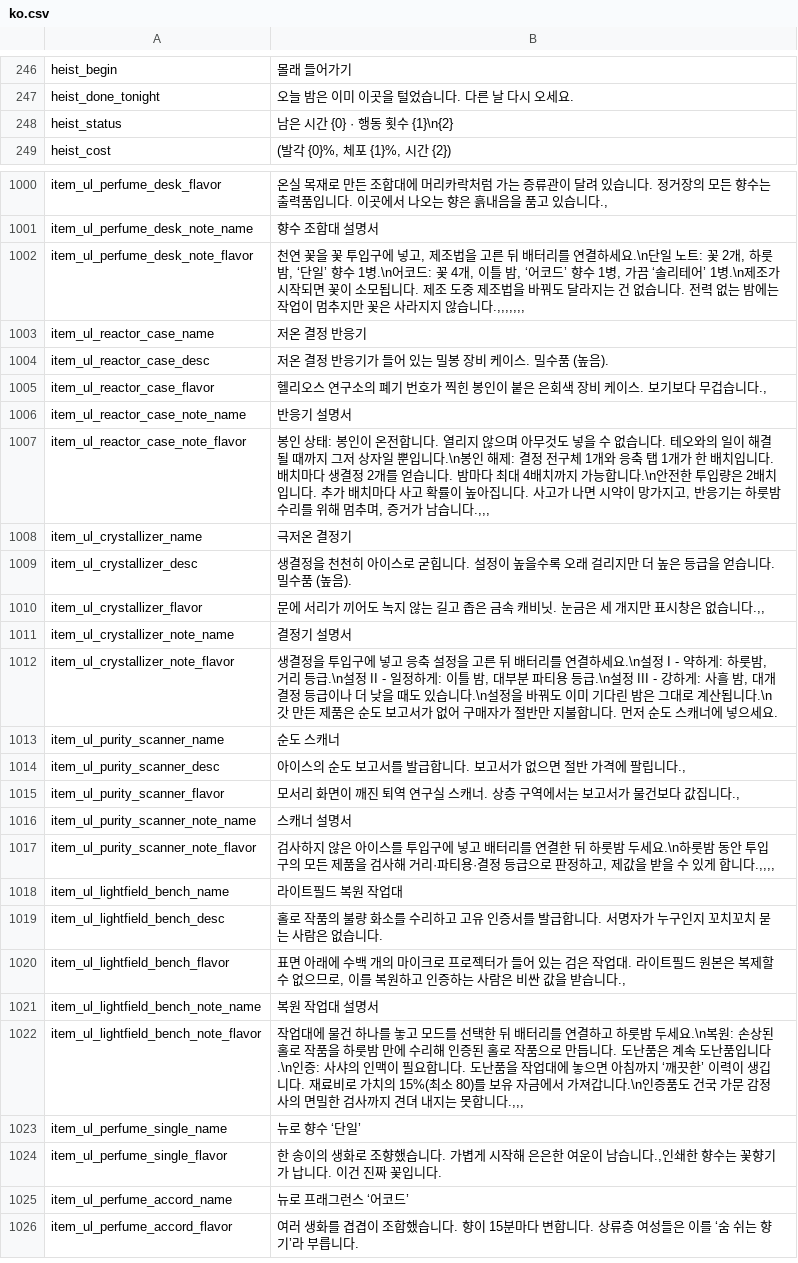
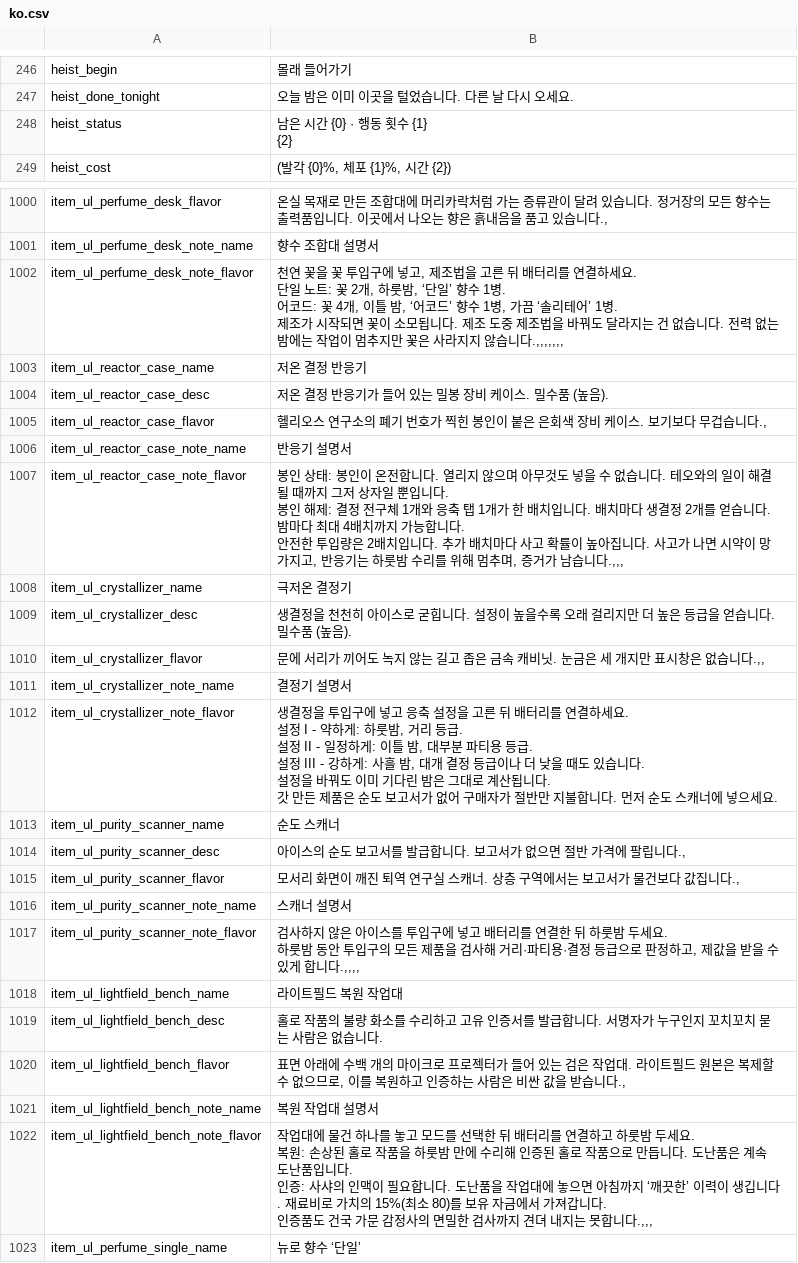
Before and after one commit to project-parr0t/probably-translated, a CSV file: workshop-overlays/3838944803/Localization/ko.csv, drawn as a sheet; only a part is shown, gaps mark what is left out; the shorter side is filled out with more unchanged rows; the diff covers the shown part only.

```diff
--- a/workshop-overlays/3838944803/Localization/ko.csv
+++ b/workshop-overlays/3838944803/Localization/ko.csv
@@ -247,3 +249,4 @@ heist_begin,몰래 들어가기
 heist_done_tonight,오늘 밤은 이미 이곳을 털었습니다. 다른 날 다시 오세요.
-heist_status,남은 시간 {0} · 행동 횟수 {1}\n{2}
+heist_status,"남은 시간 {0} · 행동 횟수 {1}
+{2}"
 heist_cost," (발각 {0}%, 체포 {1}%, 시간 {2})"
@@ -1001,3 +1013,6 @@ item_ul_perfume_desk_flavor,"온실 목재로 만든 조합대에 머리카락
 item_ul_perfume_desk_note_name,향수 조합대 설명서
-item_ul_perfume_desk_note_flavor,"천연 꽃을 꽃 투입구에 넣고, 제조법을 고른 뒤 배터리를 연결하세요.\n단일 노트: 꽃 2개, 하룻밤, ‘단일’ 향수 1병.\n어코드: 꽃 4개, 이틀 밤, ‘어코드’ 향수 1병, 가끔 ‘솔리테어’ 1병.\n제조가 시작되면 꽃이 소모됩니다. 제조 도중 제조법을 바꿔도 달라지는 건 없습니다. 전력 없는 밤에는 작업이 멈추지만 꽃은 사라지지 않습니다.,,,,,,,"
+item_ul_perfume_desk_note_flavor,"천연 꽃을 꽃 투입구에 넣고, 제조법을 고른 뒤 배터리를 연결하세요.
+단일 노트: 꽃 2개, 하룻밤, ‘단일’ 향수 1병.
+어코드: 꽃 4개, 이틀 밤, ‘어코드’ 향수 1병, 가끔 ‘솔리테어’ 1병.
+제조가 시작되면 꽃이 소모됩니다. 제조 도중 제조법을 바꿔도 달라지는 건 없습니다. 전력 없는 밤에는 작업이 멈추지만 꽃은 사라지지 않습니다.,,,,,,,"
 item_ul_reactor_case_name,저온 결정 반응기
@@ -1006,3 +1021,5 @@ item_ul_reactor_case_flavor,"헬리오스 연구소의 폐기 번호가 찍힌
 item_ul_reactor_case_note_name,반응기 설명서
-item_ul_reactor_case_note_flavor,"봉인 상태: 봉인이 온전합니다. 열리지 않으며 아무것도 넣을 수 없습니다. 테오와의 일이 해결될 때까지 그저 상자일 뿐입니다.\n봉인 해제: 결정 전구체 1개와 응축 탭 1개가 한 배치입니다. 배치마다 생결정 2개를 얻습니다. 밤마다 최대 4배치까지 가능합니다.\n안전한 투입량은 2배치입니다. 추가 배치마다 사고 확률이 높아집니다. 사고가 나면 시약이 망가지고, 반응기는 하룻밤 수리를 위해 멈추며, 증거가 남습니다.,,,"
+item_ul_reactor_case_note_flavor,"봉인 상태: 봉인이 온전합니다. 열리지 않으며 아무것도 넣을 수 없습니다. 테오와의 일이 해결될 때까지 그저 상자일 뿐입니다.
+봉인 해제: 결정 전구체 1개와 응축 탭 1개가 한 배치입니다. 배치마다 생결정 2개를 얻습니다. 밤마다 최대 4배치까지 가능합니다.
+안전한 투입량은 2배치입니다. 추가 배치마다 사고 확률이 높아집니다. 사고가 나면 시약이 망가지고, 반응기는 하룻밤 수리를 위해 멈추며, 증거가 남습니다.,,,"
 item_ul_crystallizer_name,극저온 결정기
@@ -1011,3 +1028,8 @@ item_ul_crystallizer_flavor,"문에 서리가 끼어도 녹지 않는 길고 좁
 item_ul_crystallizer_note_name,결정기 설명서
-item_ul_crystallizer_note_flavor,"생결정을 투입구에 넣고 응축 설정을 고른 뒤 배터리를 연결하세요.\n설정 I - 약하게: 하룻밤, 거리 등급.\n설정 II - 일정하게: 이틀 밤, 대부분 파티용 등급.\n설정 III - 강하게: 사흘 밤, 대개 결정 등급이나 더 낮을 때도 있습니다.\n설정을 바꿔도 이미 기다린 밤은 그대로 계산됩니다.\n갓 만든 제품은 순도 보고서가 없어 구매자가 절반만 지불합니다. 먼저 순도 스캐너에 넣으세요."
+item_ul_crystallizer_note_flavor,"생결정을 투입구에 넣고 응축 설정을 고른 뒤 배터리를 연결하세요.
+설정 I - 약하게: 하룻밤, 거리 등급.
+설정 II - 일정하게: 이틀 밤, 대부분 파티용 등급.
+설정 III - 강하게: 사흘 밤, 대개 결정 등급이나 더 낮을 때도 있습니다.
+설정을 바꿔도 이미 기다린 밤은 그대로 계산됩니다.
+갓 만든 제품은 순도 보고서가 없어 구매자가 절반만 지불합니다. 먼저 순도 스캐너에 넣으세요."
 item_ul_purity_scanner_name,순도 스캐너
@@ -1016,3 +1038,4 @@ item_ul_purity_scanner_flavor,"모서리 화면이 깨진 퇴역 연구실 스
 item_ul_purity_scanner_note_name,스캐너 설명서
-item_ul_purity_scanner_note_flavor,"검사하지 않은 아이스를 투입구에 넣고 배터리를 연결한 뒤 하룻밤 두세요.\n하룻밤 동안 투입구의 모든 제품을 검사해 거리·파티용·결정 등급으로 판정하고, 제값을 받을 수 있게 합니다.,,,,"
+item_ul_purity_scanner_note_flavor,"검사하지 않은 아이스를 투입구에 넣고 배터리를 연결한 뒤 하룻밤 두세요.
+하룻밤 동안 투입구의 모든 제품을 검사해 거리·파티용·결정 등급으로 판정하고, 제값을 받을 수 있게 합니다.,,,,"
 item_ul_lightfield_bench_name,라이트필드 복원 작업대
@@ -1021,3 +1044,6 @@ item_ul_lightfield_bench_flavor,"표면 아래에 수백 개의 마이크로 프
 item_ul_lightfield_bench_note_name,복원 작업대 설명서
-item_ul_lightfield_bench_note_flavor,"작업대에 물건 하나를 놓고 모드를 선택한 뒤 배터리를 연결하고 하룻밤 두세요.\n복원: 손상된 홀로 작품을 하룻밤 만에 수리해 인증된 홀로 작품으로 만듭니다. 도난품은 계속 도난품입니다.\n인증: 사샤의 인맥이 필요합니다. 도난품을 작업대에 놓으면 아침까지 ‘깨끗한’ 이력이 생깁니다. 재료비로 가치의 15%(최소 80)를 보유 자금에서 가져갑니다.\n인증품도 건국 가문 감정사의 면밀한 검사까지 견뎌 내지는 못합니다.,,,"
+item_ul_lightfield_bench_note_flavor,"작업대에 물건 하나를 놓고 모드를 선택한 뒤 배터리를 연결하고 하룻밤 두세요.
+복원: 손상된 홀로 작품을 하룻밤 만에 수리해 인증된 홀로 작품으로 만듭니다. 도난품은 계속 도난품입니다.
+인증: 사샤의 인맥이 필요합니다. 도난품을 작업대에 놓으면 아침까지 ‘깨끗한’ 이력이 생깁니다. 재료비로 가치의 15%(최소 80)를 보유 자금에서 가져갑니다.
+인증품도 건국 가문 감정사의 면밀한 검사까지 견뎌 내지는 못합니다.,,,"
 item_ul_perfume_single_name,뉴로 향수 ‘단일’
```
Also changed, not shown: 23 edited cells elsewhere in this file, workshop-overlays/3829110153/Localization/ko.csv, 4 other files.
